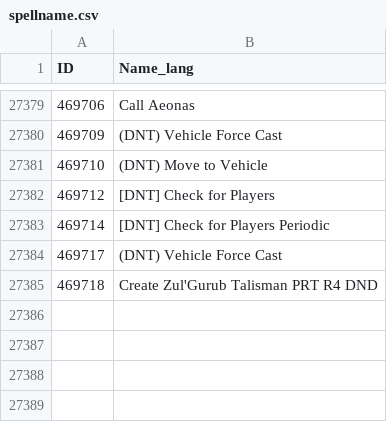
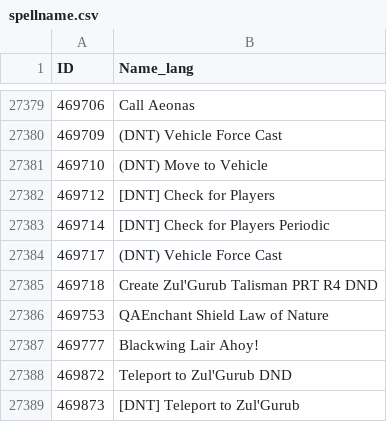
Before and after one commit to GuybrushGit/WarriorSim, a CSV file: gear/spellname.csv, drawn as a sheet; only a part is shown, gaps mark what is left out; the diff names each change by its address in the sheet, - before the commit and + after, or states it on an @@ line.

```diff
--- a/gear/spellname.csv
+++ b/gear/spellname.csv
+row 27386: 469753 | QAEnchant Shield Law of Nature
+row 27387: 469777 | Blackwing Lair Ahoy!
+row 27388: 469872 | Teleport to Zul'Gurub DND
+row 27389: 469873 | [DNT] Teleport to Zul'Gurub
```
Also changed, not shown: gear/itemset.csv, gear/itemsetspell.csv, 11 other files.
